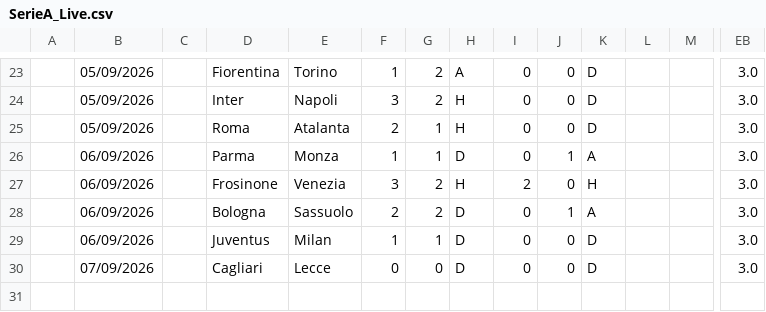
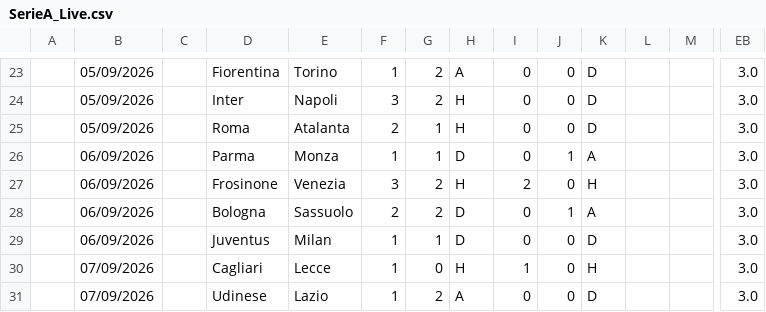
Before and after one commit to iFelice/SoccerMath2.0, a CSV file: SoccerMath/database/SerieA_Live.csv, drawn as a sheet; only a part is shown, gaps mark what is left out; rows hold the shown columns only; the diff names each change by its address in the sheet, - before the commit and + after, or states it on an @@ line.

```diff
--- a/SoccerMath/database/SerieA_Live.csv
+++ b/SoccerMath/database/SerieA_Live.csv
-F30: 0
+F30: 1
-H30: D
+H30: H
-I30: 0
+I30: 1
-K30: D
+K30: H
+row 31:  | 07/09/2026 |  | Udinese | Lazio | 1 | 2 | A | 0 | 0 | D |  |  | 3.0
```
Also changed, not shown: SoccerMath/database/LaLiga_Live.csv.
